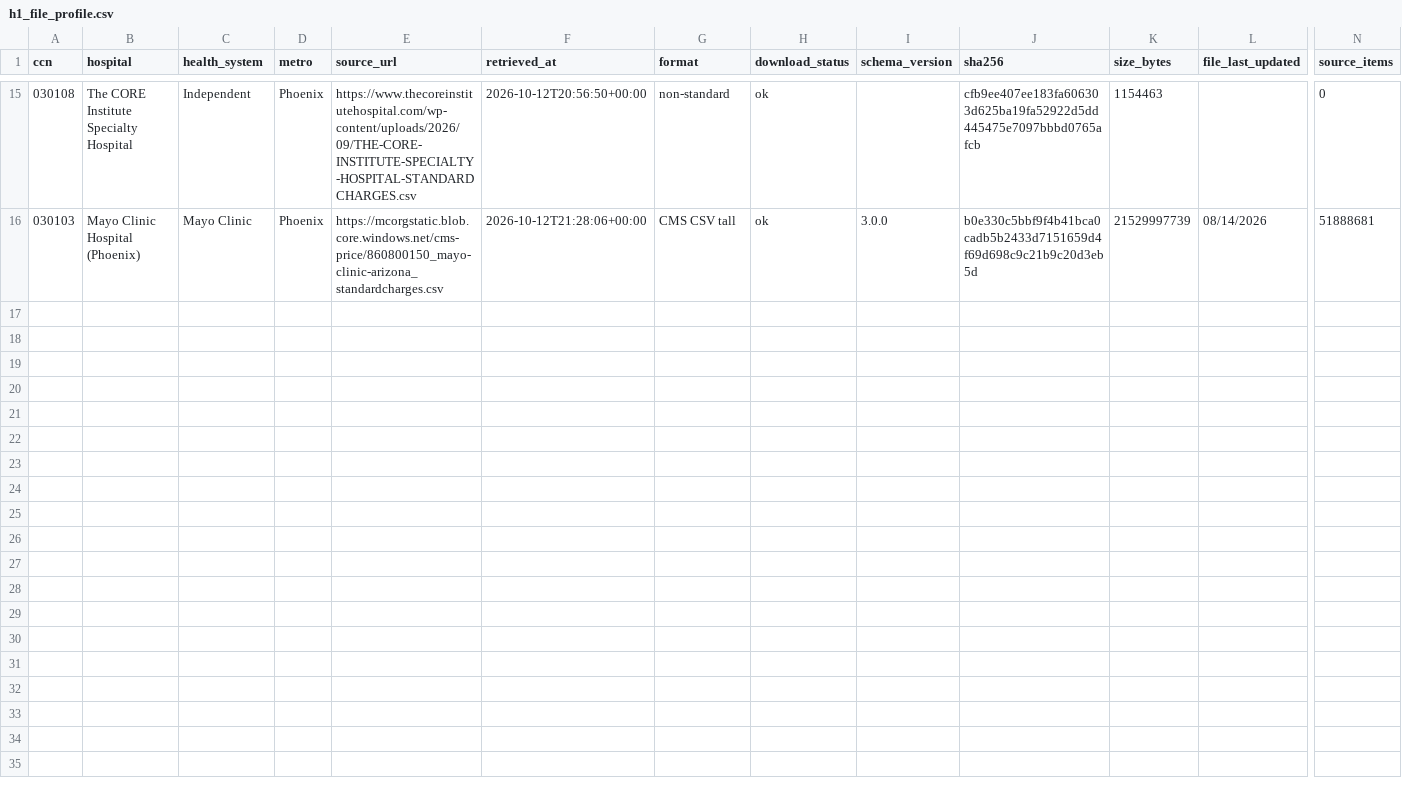
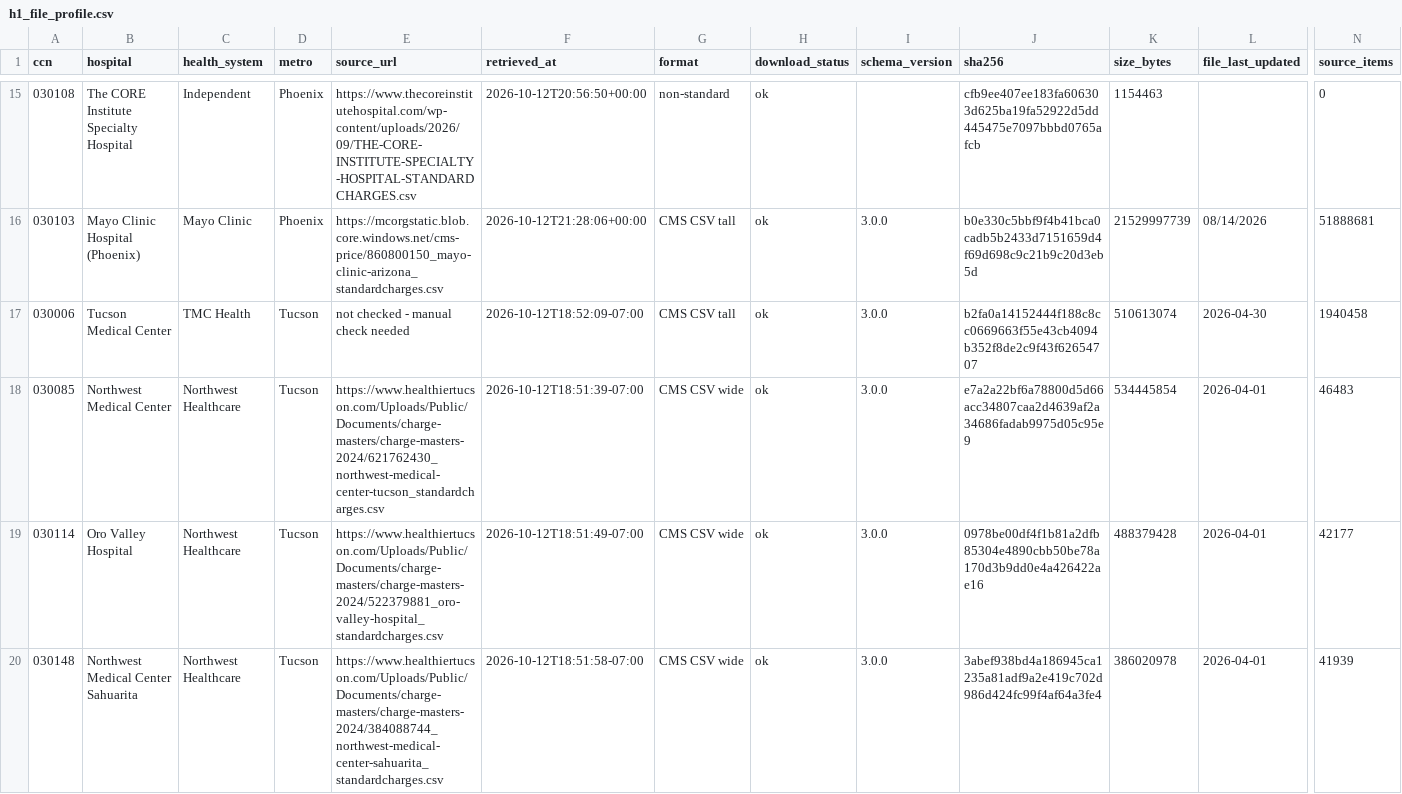
Before and after one commit to MrazzKa/cleartab, a CSV file: data/processed/h1_file_profile.csv, drawn as a sheet; only a part is shown, gaps mark what is left out; rows hold the shown columns only; the diff names each change by its address in the sheet, - before the commit and + after, or states it on an @@ line.

```diff
--- a/data/processed/h1_file_profile.csv
+++ b/data/processed/h1_file_profile.csv
+row 17: 030006 | Tucson Medical Center | TMC Health | Tucson | not checked - manual check needed | 2026-10-12T18:52:09-07:00 | CMS CSV tall | ok | 3.0.0 | b2fa0a14152444f188c8cc0669663f55e43cb4094b352f8de2c9f43f62654707 | 510613074 | 2026-04-30 | 1940458
+row 18: 030085 | Northwest Medical Center | Northwest Healthcare | Tucson | https://www.healthiertucson.com/Uploads/Public/Documents/charge-masters/charge-masters-2024/621762430_northwest-medical-center-tucson_standardcharges.csv | 2026-10-12T18:51:39-07:00 | CMS CSV wide | ok | 3.0.0 | e7a2a22bf6a78800d5d66acc34807caa2d4639af2a34686fadab9975d05c95e9 | 534445854 | 2026-04-01 | 46483
+row 19: 030114 | Oro Valley Hospital | Northwest Healthcare | Tucson | https://www.healthiertucson.com/Uploads/Public/Documents/charge-masters/charge-masters-2024/522379881_oro-valley-hospital_standardcharges.csv | 2026-10-12T18:51:49-07:00 | CMS CSV wide | ok | 3.0.0 | 0978be00df4f1b81a2dfb85304e4890cbb50be78a170d3b9dd0e4a426422ae16 | 488379428 | 2026-04-01 | 42177
+row 20: 030148 | Northwest Medical Center Sahuarita | Northwest Healthcare | Tucson | https://www.healthiertucson.com/Uploads/Public/Documents/charge-masters/charge-masters-2024/384088744_northwest-medical-center-sahuarita_standardcharges.csv | 2026-10-12T18:51:58-07:00 | CMS CSV wide | ok | 3.0.0 | 3abef938bd4a186945ca1235a81adf9a2e419c702d986d424fc99f4af64a3fe4 | 386020978 | 2026-04-01 | 41939
```
Also changed, not shown: data/processed/downloads.csv, data/processed/f4_flag_log.csv, 37 other files.
